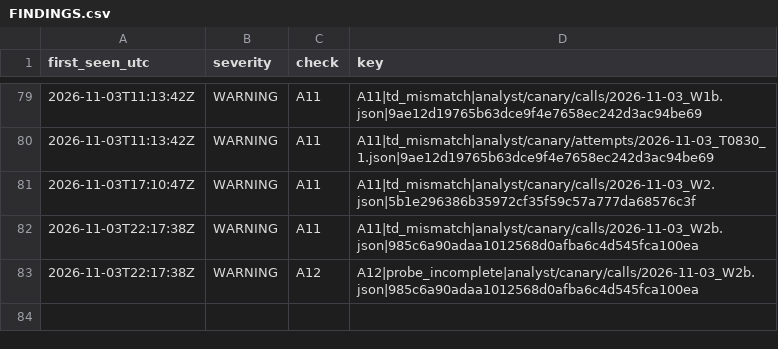
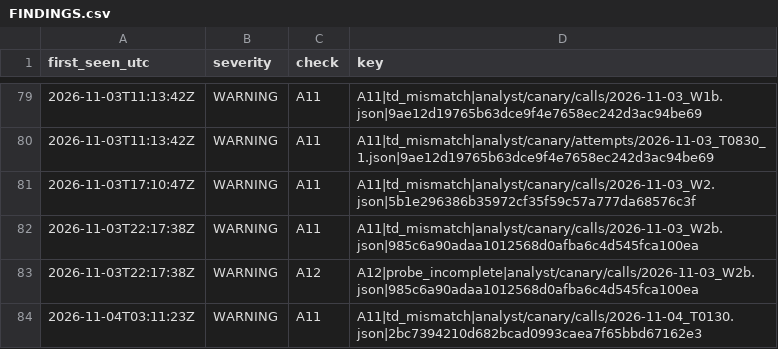
Before and after one commit to Mohamedalhaaj/gold-forward-watch, a CSV file: reports/judge_analyst/FINDINGS.csv, drawn as a sheet; only a part is shown, gaps mark what is left out.

```diff
--- a/reports/judge_analyst/FINDINGS.csv
+++ b/reports/judge_analyst/FINDINGS.csv
@@ -83 +83,2 @@ first_seen_utc,severity,check,key
 2026-11-03T22:17:38Z,WARNING,A12,A12|probe_incomplete|analyst/canary/calls/2026-11-03_W2b.json|985c6a90adaa1012568d0afba6c4d545fca100ea
+2026-11-04T03:11:23Z,WARNING,A11,A11|td_mismatch|analyst/canary/calls/2026-11-04_T0130.json|2bc7394210d682bcad0993caea7f65bbd67162e3
```
Also changed, not shown: reports/judge_analyst/VERDICTS.csv, reports/judge_analyst/evidence.csv, 6 other files.
